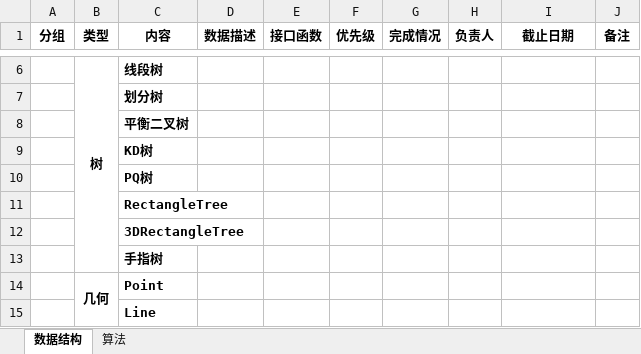
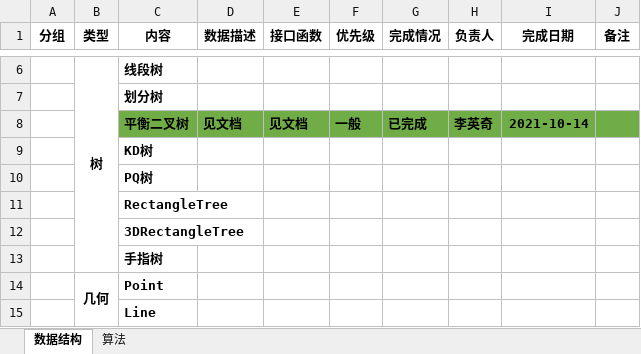
Before and after one commit to PCNL-EDA/iEDA-standard-develop-codebase, an Excel workbook: EDA_database_algorithm.xlsx, sheet 数据结构, drawn as a sheet; only a part is shown, gaps mark what is left out; values as stored, in another font and other column widths than the file's, no borders; the diff names each change by its address in the sheet, - before the commit and + after, or states it on an @@ line.

Commit message:
support binary balance tree

```diff
--- a/EDA_database_algorithm.xlsx (sheet 数据结构)
+++ b/EDA_database_algorithm.xlsx (sheet 数据结构)
-I1: 截止日期
+I1: 完成日期
-C8:J8 fill: none
+C8:J8 fill: #70AD47
-D8 (数据描述): (empty)
+D8 (数据描述): 见文档
-E8 (接口函数): (empty)
+E8 (接口函数): 见文档
-F8 (优先级): (empty)
+F8 (优先级): 一般
-G8 (完成情况): (empty)
+G8 (完成情况): 已完成
-H8 (负责人): (empty)
+H8 (负责人): 李英奇
-I8 (完成日期): (empty)
+I8 (完成日期): 2021-10-14
```
